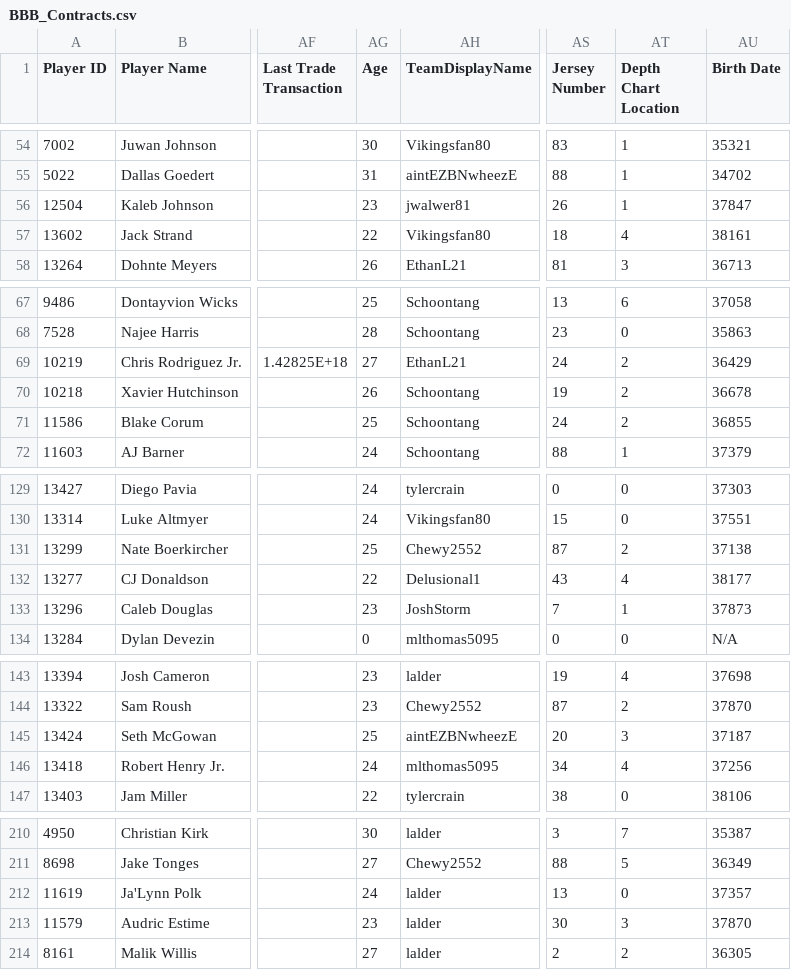
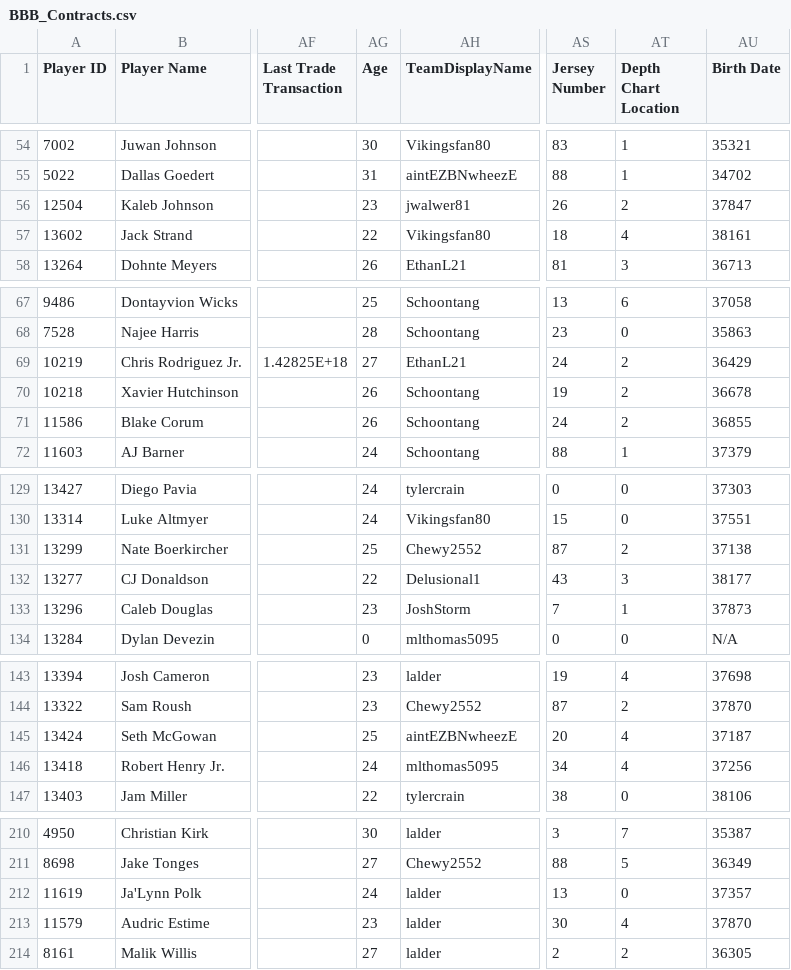
Before and after one commit to lalder95/AGS_Data, a CSV file: CSV/BBB_Contracts.csv, drawn as a sheet; only a part is shown, gaps mark what is left out; the diff covers the shown part only; the diff names each change by its address in the sheet, - before the commit and + after, or states it on an @@ line.

```diff
--- a/CSV/BBB_Contracts.csv
+++ b/CSV/BBB_Contracts.csv
-AT56 (Depth Chart Location): 1
+AT56 (Depth Chart Location): 2
-AG71 (Age): 25
+AG71 (Age): 26
-AT132 (Depth Chart Location): 4
+AT132 (Depth Chart Location): 3
-AT145 (Depth Chart Location): 3
+AT145 (Depth Chart Location): 4
-AT213 (Depth Chart Location): 3
+AT213 (Depth Chart Location): 4
```
Also changed, not shown: 33 edited cells elsewhere in this file.
